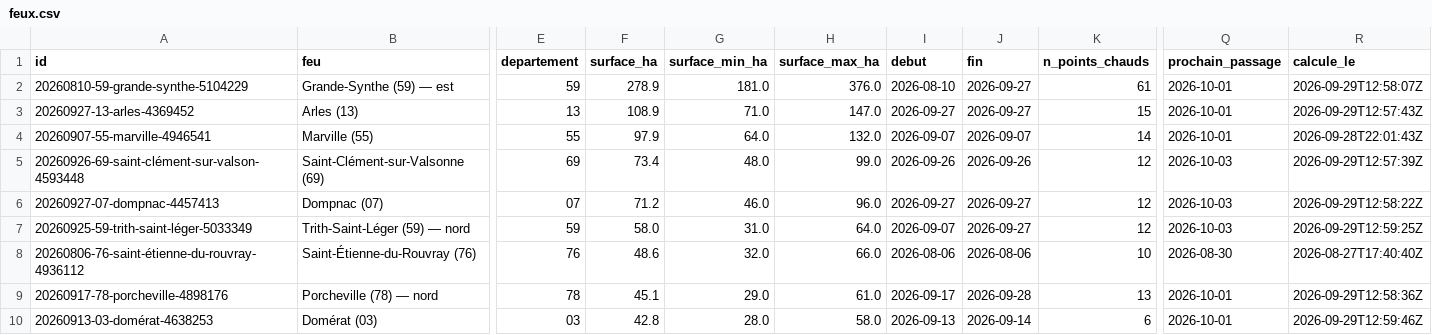
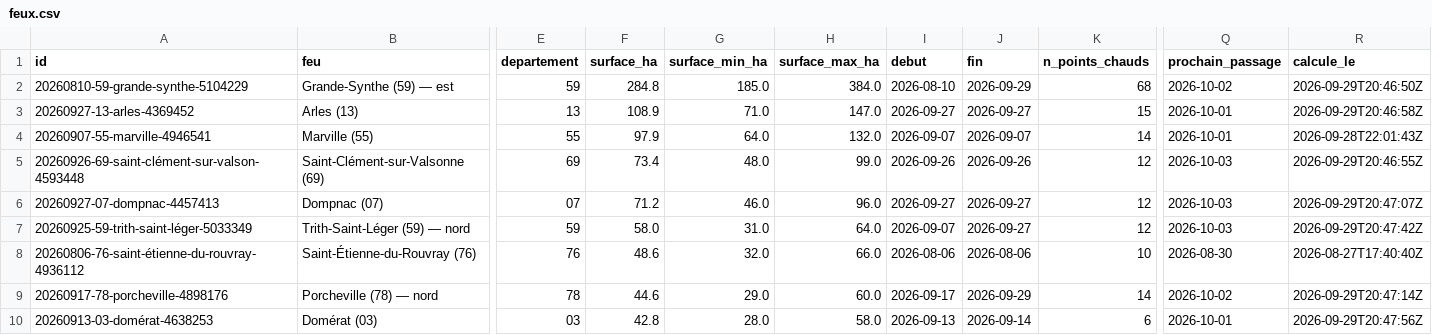
Before and after one commit to r0bp3nguin/brulis, a CSV file: site/data/feux.csv, drawn as a sheet; only a part is shown, gaps mark what is left out; the diff covers the shown part only; the diff names each change by its address in the sheet, - before the commit and + after, or states it on an @@ line.

```diff
--- a/site/data/feux.csv
+++ b/site/data/feux.csv
-F2 (surface_ha): 278.9
+F2 (surface_ha): 284.8
-G2 (surface_min_ha): 181.0
+G2 (surface_min_ha): 185.0
-H2 (surface_max_ha): 376.0
+H2 (surface_max_ha): 384.0
-J2 (fin): 2026-09-27
+J2 (fin): 2026-09-29
-K2 (n_points_chauds): 61
+K2 (n_points_chauds): 68
-Q2 (prochain_passage): 2026-10-01
+Q2 (prochain_passage): 2026-10-02
-R2 (calcule_le): 2026-09-29T12:58:07Z
+R2 (calcule_le): 2026-09-29T20:46:50Z
-R3 (calcule_le): 2026-09-29T12:57:43Z
+R3 (calcule_le): 2026-09-29T20:46:58Z
-R5 (calcule_le): 2026-09-29T12:57:39Z
+R5 (calcule_le): 2026-09-29T20:46:55Z
-R6 (calcule_le): 2026-09-29T12:58:22Z
+R6 (calcule_le): 2026-09-29T20:47:07Z
-R7 (calcule_le): 2026-09-29T12:59:25Z
+R7 (calcule_le): 2026-09-29T20:47:42Z
-F9 (surface_ha): 45.1
+F9 (surface_ha): 44.6
-H9 (surface_max_ha): 61.0
+H9 (surface_max_ha): 60.0
-J9 (fin): 2026-09-28
+J9 (fin): 2026-09-29
-K9 (n_points_chauds): 13
+K9 (n_points_chauds): 14
-Q9 (prochain_passage): 2026-10-01
+Q9 (prochain_passage): 2026-10-02
-R9 (calcule_le): 2026-09-29T12:58:36Z
+R9 (calcule_le): 2026-09-29T20:47:14Z
-R10 (calcule_le): 2026-09-29T12:59:46Z
+R10 (calcule_le): 2026-09-29T20:47:56Z
```
Also changed, not shown: 2 added rows, 2 removed rows and 15 edited cells elsewhere in this file, 33 other files.
